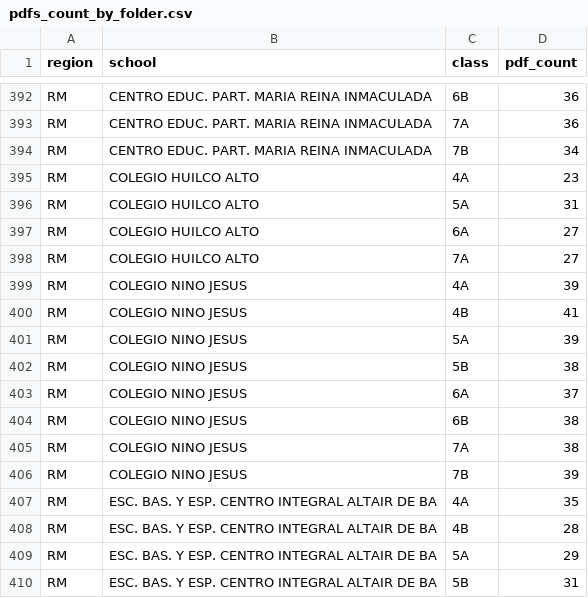
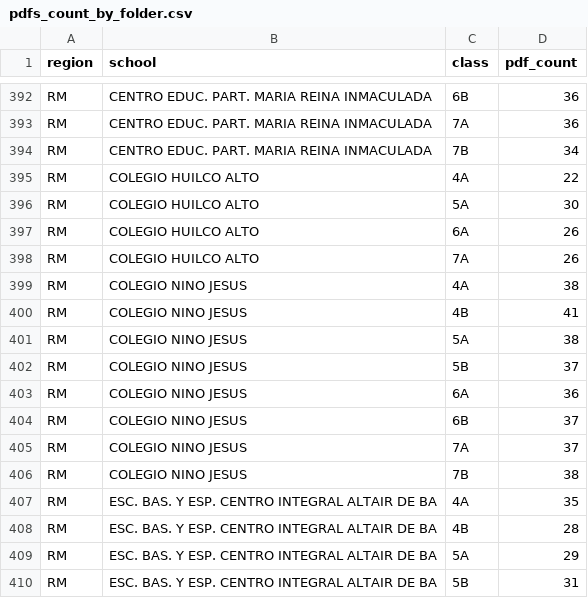
Before and after one commit to Sophia-Sergio/focus, a CSV file: scripts/output/pdfs_count_by_folder.csv, drawn as a sheet; only a part is shown, gaps mark what is left out; the diff covers the shown part only.

```diff
--- a/scripts/output/pdfs_count_by_folder.csv
+++ b/scripts/output/pdfs_count_by_folder.csv
@@ -394,14 +394,14 @@ RM,CENTRO EDUC. PART. MARIA REINA INMACULADA,7A,36
 RM,CENTRO EDUC. PART. MARIA REINA INMACULADA,7B,34
-RM,COLEGIO HUILCO ALTO,4A,23
-RM,COLEGIO HUILCO ALTO,5A,31
-RM,COLEGIO HUILCO ALTO,6A,27
-RM,COLEGIO HUILCO ALTO,7A,27
-RM,COLEGIO NINO JESUS,4A,39
+RM,COLEGIO HUILCO ALTO,4A,22
+RM,COLEGIO HUILCO ALTO,5A,30
+RM,COLEGIO HUILCO ALTO,6A,26
+RM,COLEGIO HUILCO ALTO,7A,26
+RM,COLEGIO NINO JESUS,4A,38
 RM,COLEGIO NINO JESUS,4B,41
-RM,COLEGIO NINO JESUS,5A,39
-RM,COLEGIO NINO JESUS,5B,38
-RM,COLEGIO NINO JESUS,6A,37
-RM,COLEGIO NINO JESUS,6B,38
-RM,COLEGIO NINO JESUS,7A,38
-RM,COLEGIO NINO JESUS,7B,39
+RM,COLEGIO NINO JESUS,5A,38
+RM,COLEGIO NINO JESUS,5B,37
+RM,COLEGIO NINO JESUS,6A,36
+RM,COLEGIO NINO JESUS,6B,37
+RM,COLEGIO NINO JESUS,7A,37
+RM,COLEGIO NINO JESUS,7B,38
 RM,ESC. BAS. Y ESP. CENTRO INTEGRAL ALTAIR DE BA,4A,35
```
Also changed, not shown: 34 edited cells elsewhere in this file, 1 other file.
